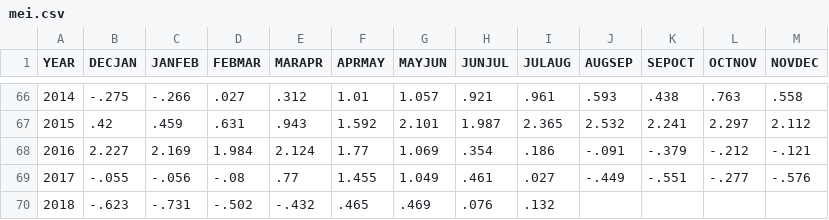
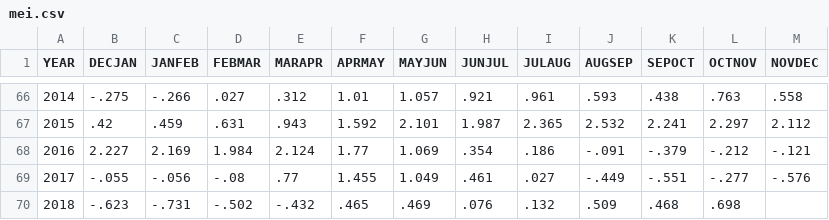
Before and after one commit to UARENForecasting/precip-d3, a CSV file: data/mei.csv, drawn as a sheet; only a part is shown, gaps mark what is left out.

```diff
--- a/data/mei.csv
+++ b/data/mei.csv
@@ -69,2 +69,2 @@ YEAR,DECJAN,JANFEB,FEBMAR,MARAPR,APRMAY,MAYJUN,JUNJUL,JULAUG,AUGSEP,SEPOCT,OCTNO
 2017,-.055,-.056,-.08,.77,1.455,1.049,.461,.027,-.449,-.551,-.277,-.576
-2018,-.623,-.731,-.502,-.432,.465,.469,.076,.132
+2018,-.623,-.731,-.502,-.432,.465,.469,.076,.132,.509,.468,.698
```
Also changed, not shown: data/oni.csv, data/pdo.csv, 7 other files.
